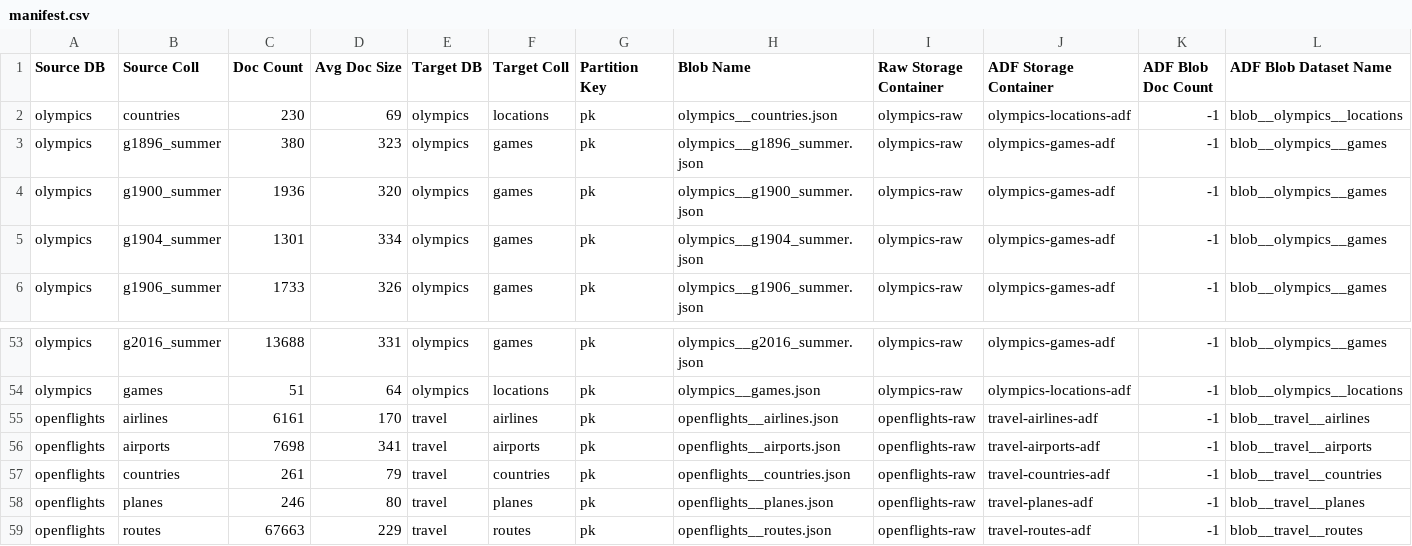
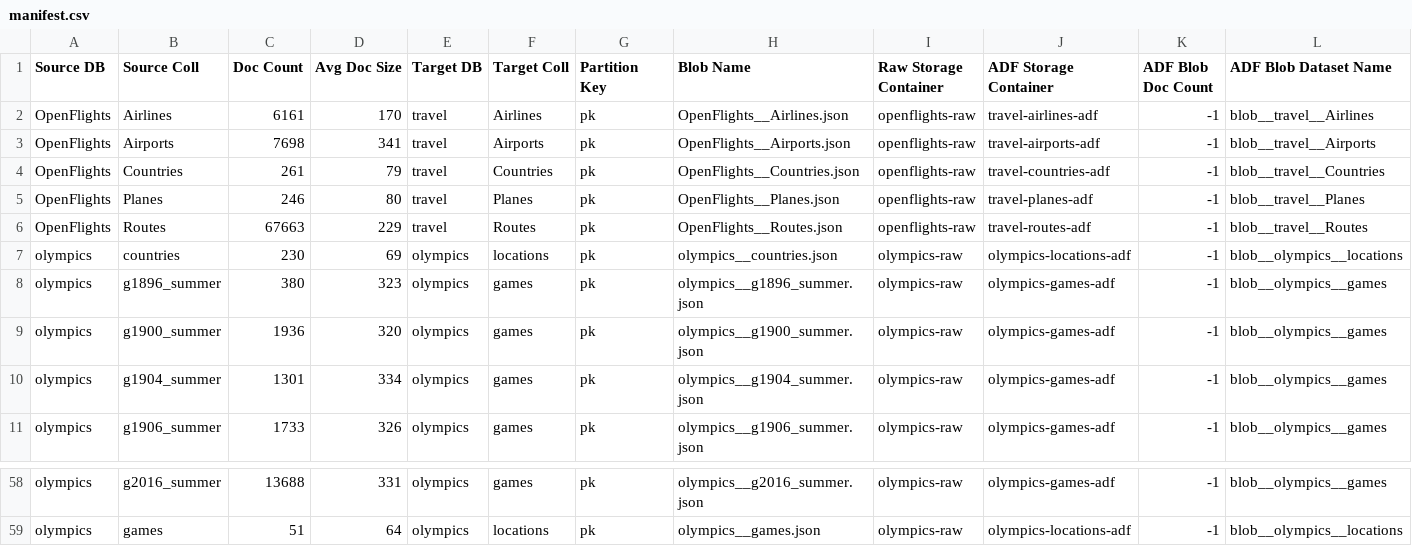
Before and after one commit to Azure-Samples/azure-cosmos-db-mongo-migration, a CSV file: reference_app/data/metadata/manifest.csv, drawn as a sheet; only a part is shown, gaps mark what is left out; removed rows and columns are numbered as before the commit, all else as after; rows hold the shown columns only; the diff names each change by its address in the sheet, - before the commit and + after, or states it on an @@ line.

Commit message:
Added support for mixed case database and container names, normalized to lowercase for azure storage containers. Recreated OpenFlights reference data to demonstrate this.

```diff
--- a/reference_app/data/metadata/manifest.csv
+++ b/reference_app/data/metadata/manifest.csv
+row 2: OpenFlights | Airlines | 6161 | 170 | travel | Airlines | pk | OpenFlights__Airlines.json | openflights-raw | travel-airlines-adf | -1 | blob__travel__Airlines
+row 3: OpenFlights | Airports | 7698 | 341 | travel | Airports | pk | OpenFlights__Airports.json | openflights-raw | travel-airports-adf | -1 | blob__travel__Airports
+row 4: OpenFlights | Countries | 261 | 79 | travel | Countries | pk | OpenFlights__Countries.json | openflights-raw | travel-countries-adf | -1 | blob__travel__Countries
+row 5: OpenFlights | Planes | 246 | 80 | travel | Planes | pk | OpenFlights__Planes.json | openflights-raw | travel-planes-adf | -1 | blob__travel__Planes
+row 6: OpenFlights | Routes | 67663 | 229 | travel | Routes | pk | OpenFlights__Routes.json | openflights-raw | travel-routes-adf | -1 | blob__travel__Routes
-row 55: openflights | airlines | 6161 | 170 | travel | airlines | pk | openflights__airlines.json | openflights-raw | travel-airlines-adf | -1 | blob__travel__airlines
-row 56: openflights | airports | 7698 | 341 | travel | airports | pk | openflights__airports.json | openflights-raw | travel-airports-adf | -1 | blob__travel__airports
-row 57: openflights | countries | 261 | 79 | travel | countries | pk | openflights__countries.json | openflights-raw | travel-countries-adf | -1 | blob__travel__countries
-row 58: openflights | planes | 246 | 80 | travel | planes | pk | openflights__planes.json | openflights-raw | travel-planes-adf | -1 | blob__travel__planes
-row 59: openflights | routes | 67663 | 229 | travel | routes | pk | openflights__routes.json | openflights-raw | travel-routes-adf | -1 | blob__travel__routes
```
Also changed, not shown: 24 other files.
